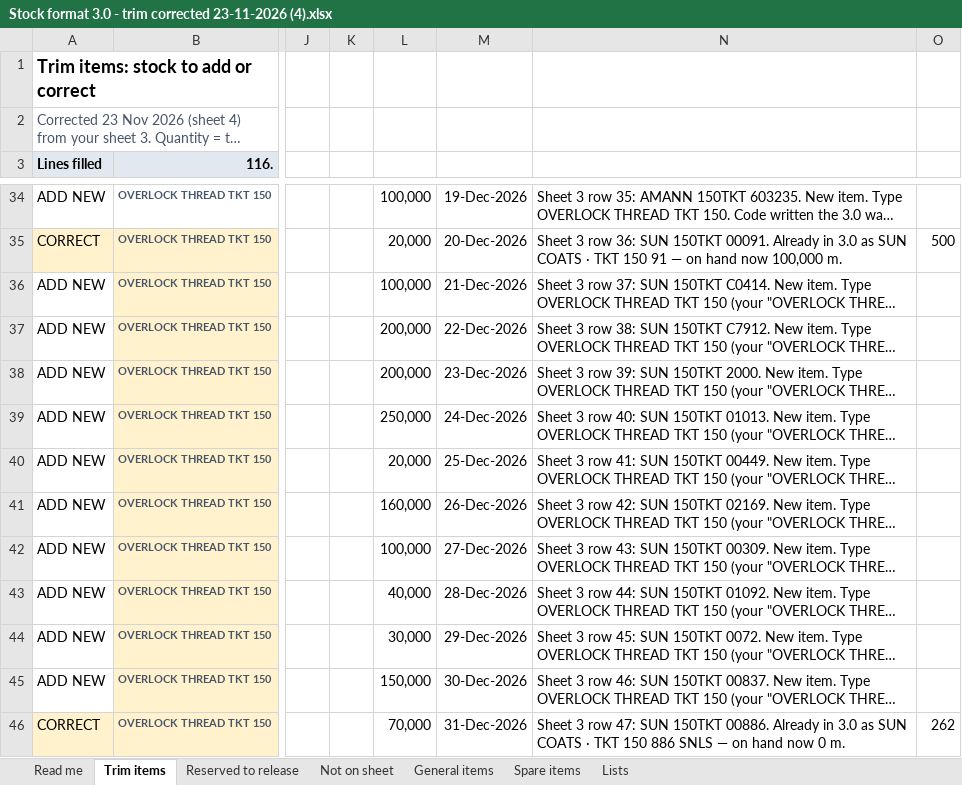
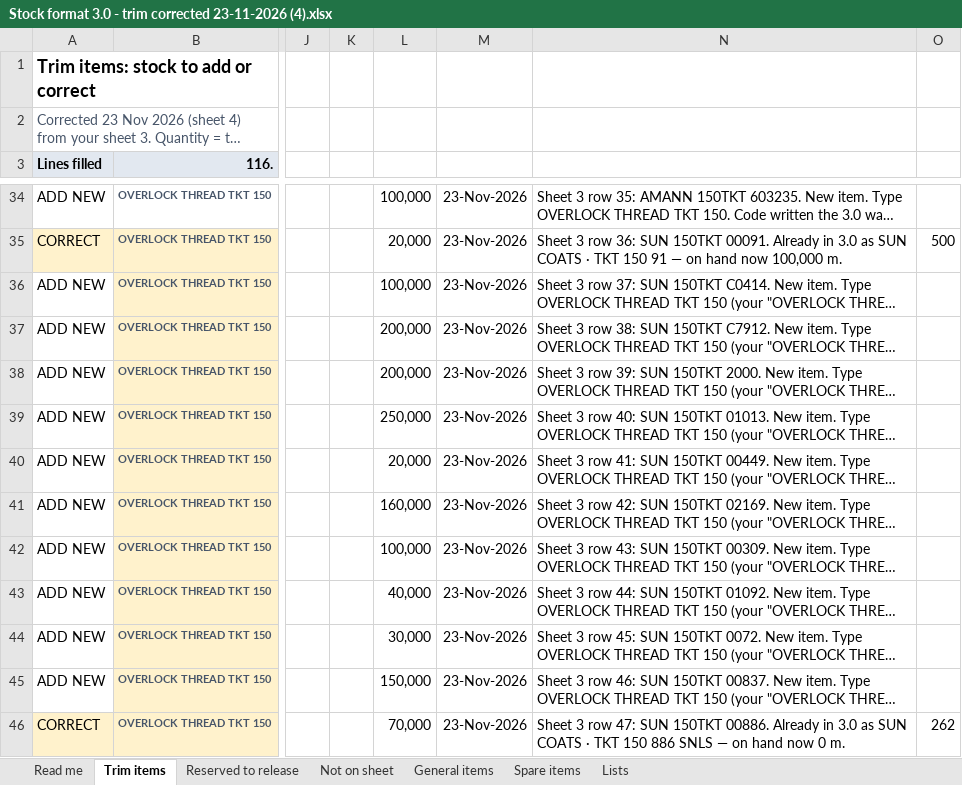
Before and after one commit to nitinw59/factory-management-frontend, an Excel workbook: Stock format 3.0 - trim corrected 23-11-2026 (4).xlsx, sheet Trim items, drawn as a sheet; only a part is shown, gaps mark what is left out; long unchanged cells end in …; values as stored, in another font and other column widths than the file's, no borders; conditional formats not drawn; the diff covers the shown part only; the diff names each change by its address in the sheet, - before the commit and + after, or states it on an @@ line.

```diff
--- a/Stock format 3.0 - trim corrected 23-11-2026 (4).xlsx (sheet Trim items)
+++ b/Stock format 3.0 - trim corrected 23-11-2026 (4).xlsx (sheet Trim items)
-M34: 19-Dec-2026
+M34: 23-Nov-2026
-M35: 20-Dec-2026
+M35: 23-Nov-2026
-M36: 21-Dec-2026
+M36: 23-Nov-2026
-M37: 22-Dec-2026
+M37: 23-Nov-2026
-M38: 23-Dec-2026
+M38: 23-Nov-2026
-M39: 24-Dec-2026
+M39: 23-Nov-2026
-M40: 25-Dec-2026
+M40: 23-Nov-2026
-M41: 26-Dec-2026
+M41: 23-Nov-2026
-M42: 27-Dec-2026
+M42: 23-Nov-2026
-M43: 28-Dec-2026
+M43: 23-Nov-2026
-M44: 29-Dec-2026
+M44: 23-Nov-2026
-M45: 30-Dec-2026
+M45: 23-Nov-2026
-M46: 31-Dec-2026
+M46: 23-Nov-2026
```
Also changed, not shown: 102 edited cells elsewhere in this sheet, 29 other files.
